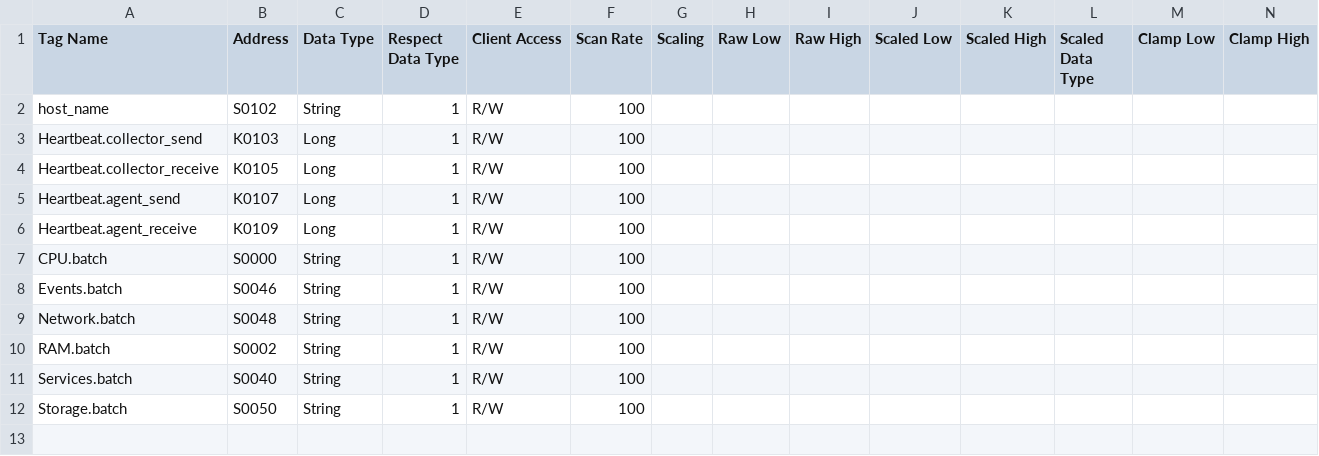
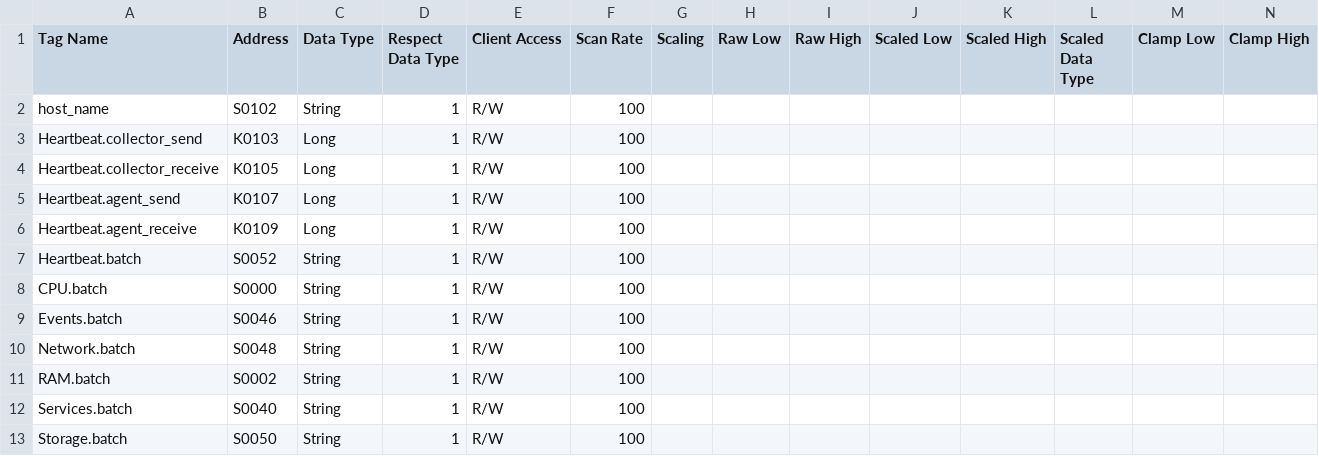
Before and after one commit to jpgtzg/KepServerLogger, a CSV file: docs/UA-Node-Tag-Layout.csv, drawn as a sheet; only a part is shown; rows hold the shown columns only; the diff names each change by its address in the sheet, - before the commit and + after, or states it on an @@ line.

Commit message:
docs: add the heartbeat metric to the node layout, settings and dashboard

```diff
--- a/docs/UA-Node-Tag-Layout.csv
+++ b/docs/UA-Node-Tag-Layout.csv
+row 7: Heartbeat.batch | S0052 | String | 1 | R/W | 100
```
Also changed, not shown: 3 other files.
